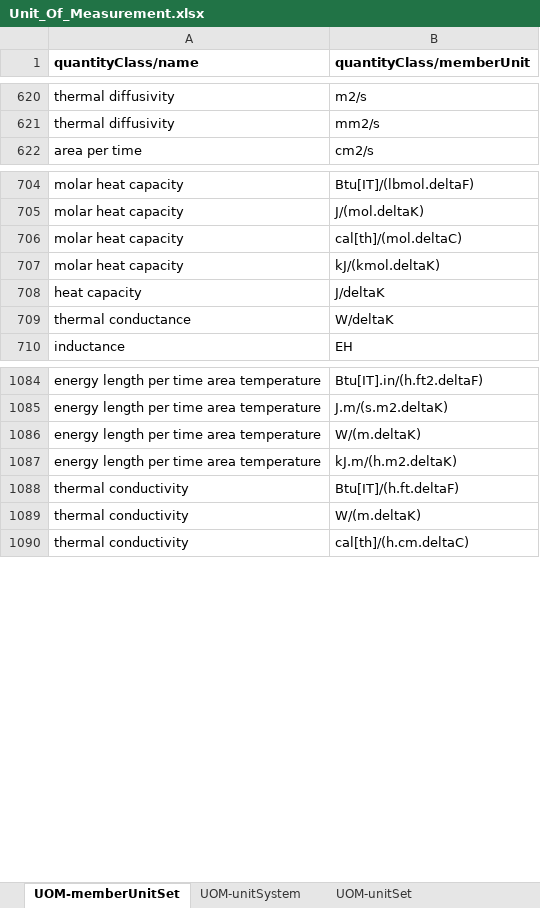
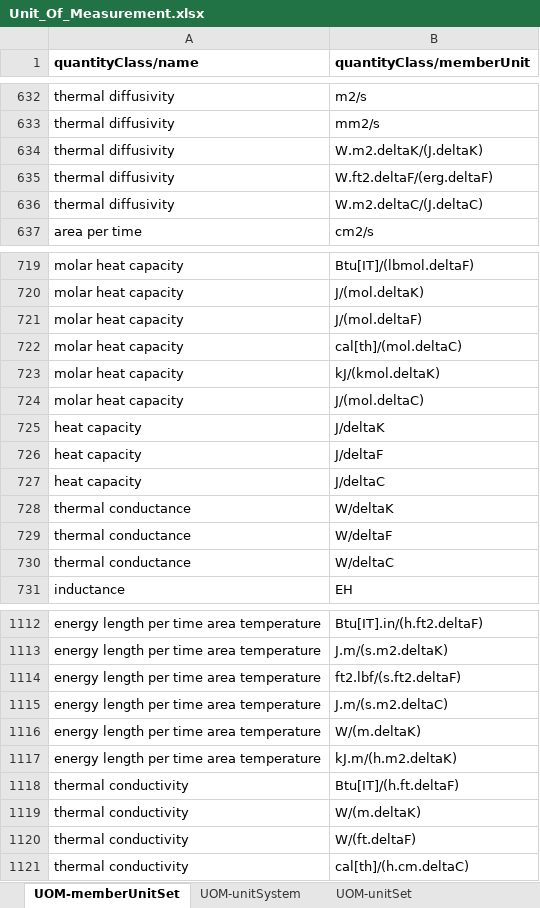
Before and after one commit to experty14/tempus-unit-conversion, an Excel workbook: src/main/resources/Unit_Of_Measurement.xlsx, sheet UOM-memberUnitSet, drawn as a sheet; only a part is shown, gaps mark what is left out; values as stored, in another font and other column widths than the file's, no borders; charts and pictures not drawn; the diff covers the shown part only; the diff names each change by its address in the sheet, - before the commit and + after, or states it on an @@ line.

Commit message:
Updating xlxs sheet with new unit added

```diff
--- a/src/main/resources/Unit_Of_Measurement.xlsx (sheet UOM-memberUnitSet)
+++ b/src/main/resources/Unit_Of_Measurement.xlsx (sheet UOM-memberUnitSet)
+row 634: thermal diffusivity | W.m2.deltaK/(J.deltaK)
+row 635: thermal diffusivity | W.ft2.deltaF/(erg.deltaF)
+row 636: thermal diffusivity | W.m2.deltaC/(J.deltaC)
+row 721: molar heat capacity | J/(mol.deltaF)
+row 724: molar heat capacity | J/(mol.deltaC)
+row 726: heat capacity | J/deltaF
+row 727: heat capacity | J/deltaC
+row 729: thermal conductance | W/deltaF
+row 730: thermal conductance | W/deltaC
+row 1114: energy length per time area temperature | ft2.lbf/(s.ft2.deltaF)
+row 1115: energy length per time area temperature | J.m/(s.m2.deltaC)
+row 1120: thermal conductivity | W/(ft.deltaF)
```
Also changed, not shown: 24 added rows elsewhere in this sheet, sheet UOM-unitSet, sheet UOM-unitSystem, charts or pictures.
